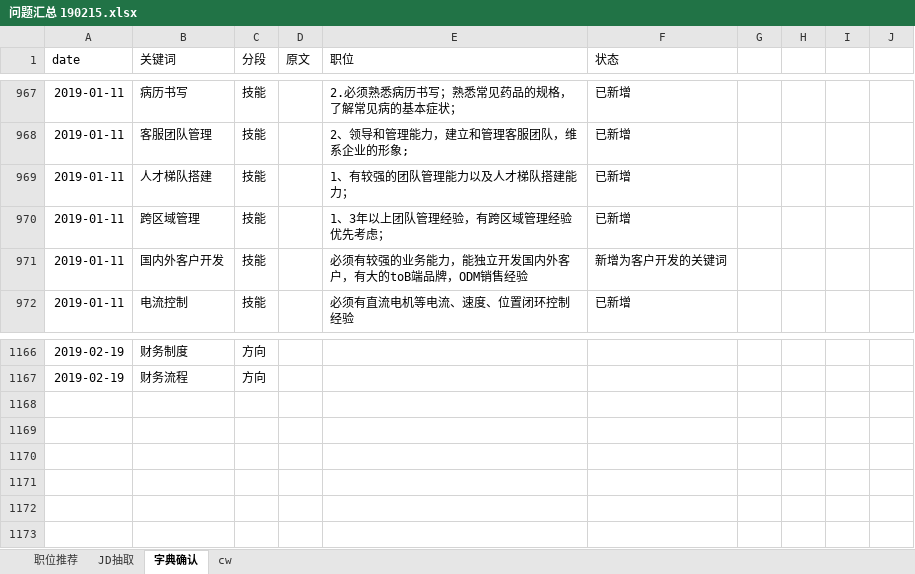
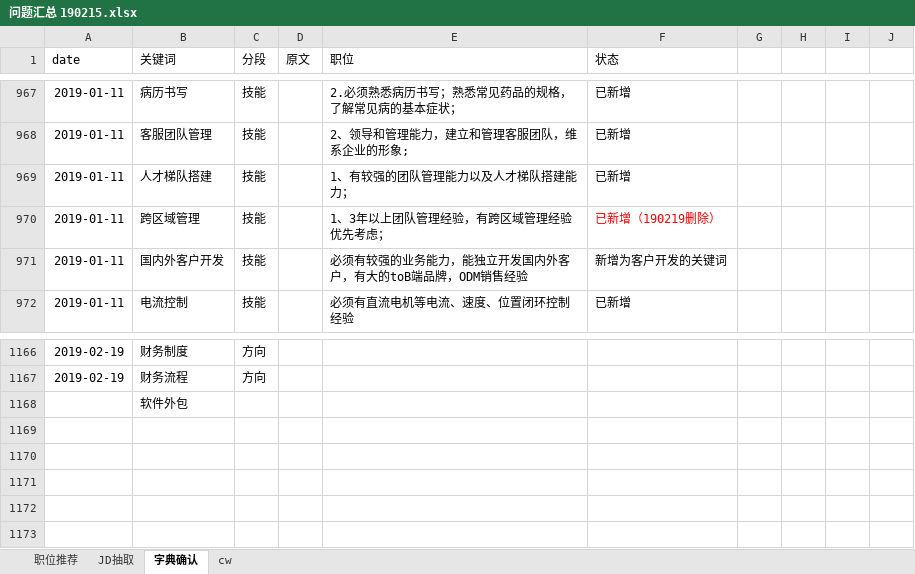
Before and after one commit to Toodou94/JDextract, an Excel workbook: 问题汇总 190215.xlsx, sheet 字典确认, drawn as a sheet; only a part is shown, gaps mark what is left out; values as stored, in another font and other column widths than the file's, no borders; the diff names each change by its address in the sheet, - before the commit and + after, or states it on an @@ line.

```diff
--- a/问题汇总 190215.xlsx (sheet 字典确认)
+++ b/问题汇总 190215.xlsx (sheet 字典确认)
-F970 (状态): 已新增
+F970 (状态): 已新增（190219删除）
-F970 text colour: black
+F970 text colour: #FF0000
-B1168 (关键词): (empty)
+B1168 (关键词): 软件外包
```
Also changed, not shown: 无需解析的JD.xlsx.
